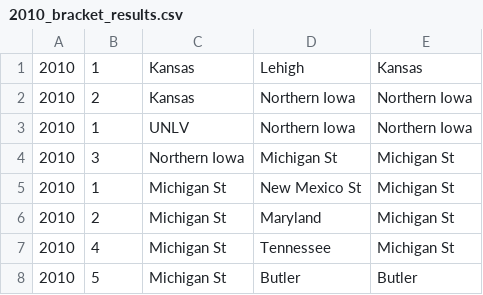
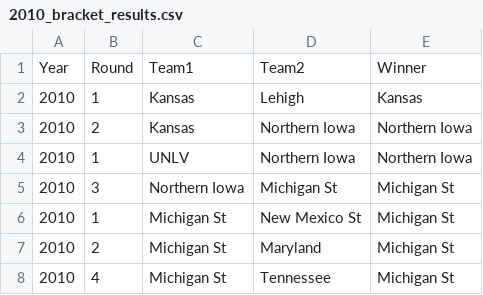
Before and after one commit to madmandrew/project_milo, a CSV file: csv_files/bracket_results/2010_bracket_results.csv, drawn as a sheet; only a part is shown; the shorter side is filled out with more unchanged rows.

```diff
--- a/csv_files/bracket_results/2010_bracket_results.csv
+++ b/csv_files/bracket_results/2010_bracket_results.csv
@@ -1 +1,2 @@
+Year,Round,Team1,Team2,Winner
 2010,1,Kansas,Lehigh,Kansas
```
Also changed, not shown: csv_files/bracket_results/2011_bracket_results.csv, csv_files/bracket_results/2012_bracket_results.csv, 5 other files.
